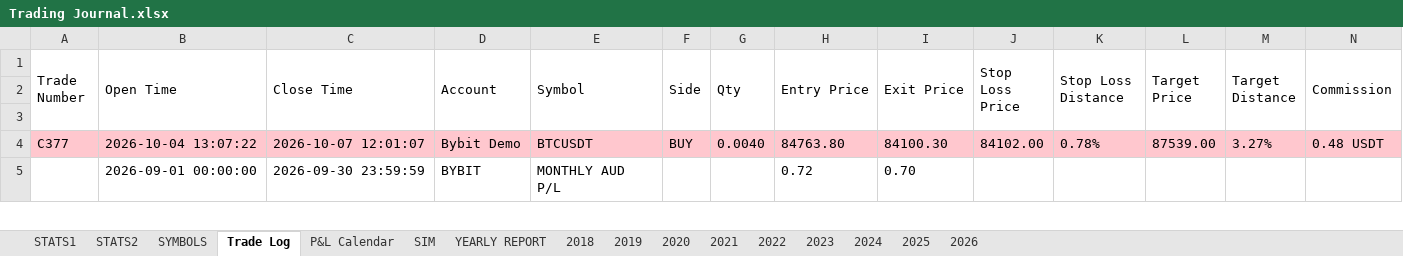
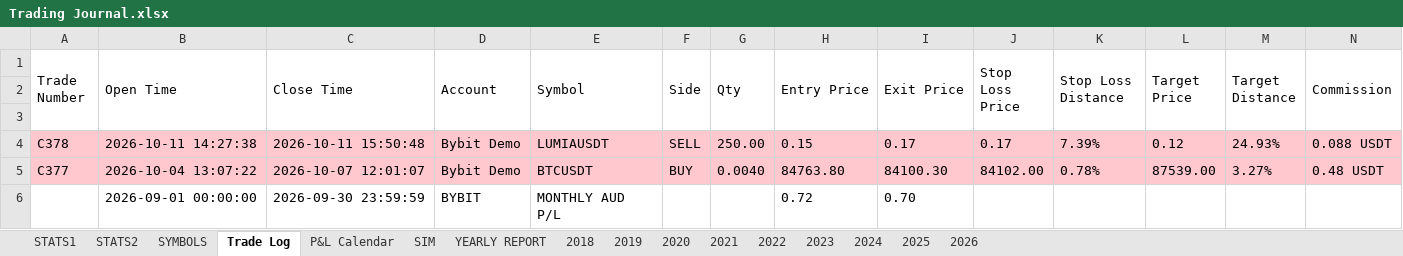
Before and after one commit to alexpsym/CODEX, an Excel workbook: journal/Trading Journal.xlsx, sheet Trade Log, drawn as a sheet; only a part is shown; values as stored, in another font and other column widths than the file's, no borders; conditional formats not drawn; rows hold the shown columns only; the diff names each change by its address in the sheet, - before the commit and + after, or states it on an @@ line.

```diff
--- a/journal/Trading Journal.xlsx (sheet Trade Log)
+++ b/journal/Trading Journal.xlsx (sheet Trade Log)
+row 4: C378 | 2026-10-11 14:27:38 | 2026-10-11 15:50:48 | Bybit Demo | LUMIAUSDT | SELL | 250.00 | 0.15 | 0.17 | 0.17 | 7.39% | 0.12 | 24.93% | 0.088 USDT
```
Also changed, not shown: sheet 2026, sheet STATS1, sheet YEARLY REPORT, sheet SYMBOLS, sheet STATS2, sheet P&L Calendar, hidden cells, 4 other files.
